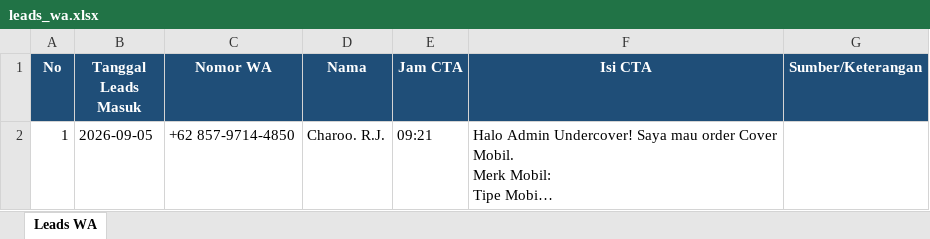
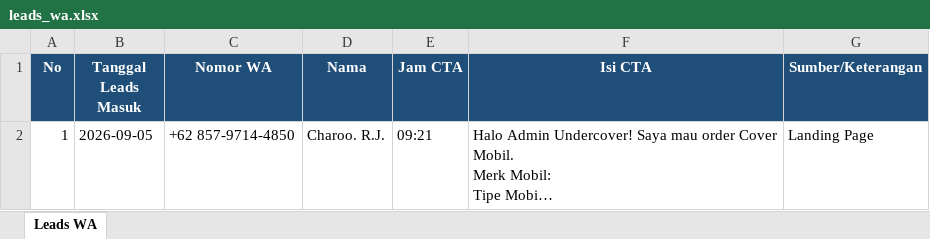
Before and after one commit to undercovermobil-bot/dealmaker, an Excel workbook: data/leads_wa.xlsx, sheet Leads WA, drawn as a sheet; long unchanged cells end in …; values as stored, in another font and other column widths than the file's, no borders; the diff names each change by its address in the sheet, - before the commit and + after, or states it on an @@ line.

```diff
--- a/data/leads_wa.xlsx (sheet Leads WA)
+++ b/data/leads_wa.xlsx (sheet Leads WA)
-G2 (Sumber/Keterangan): (empty)
+G2 (Sumber/Keterangan): Landing Page
```
